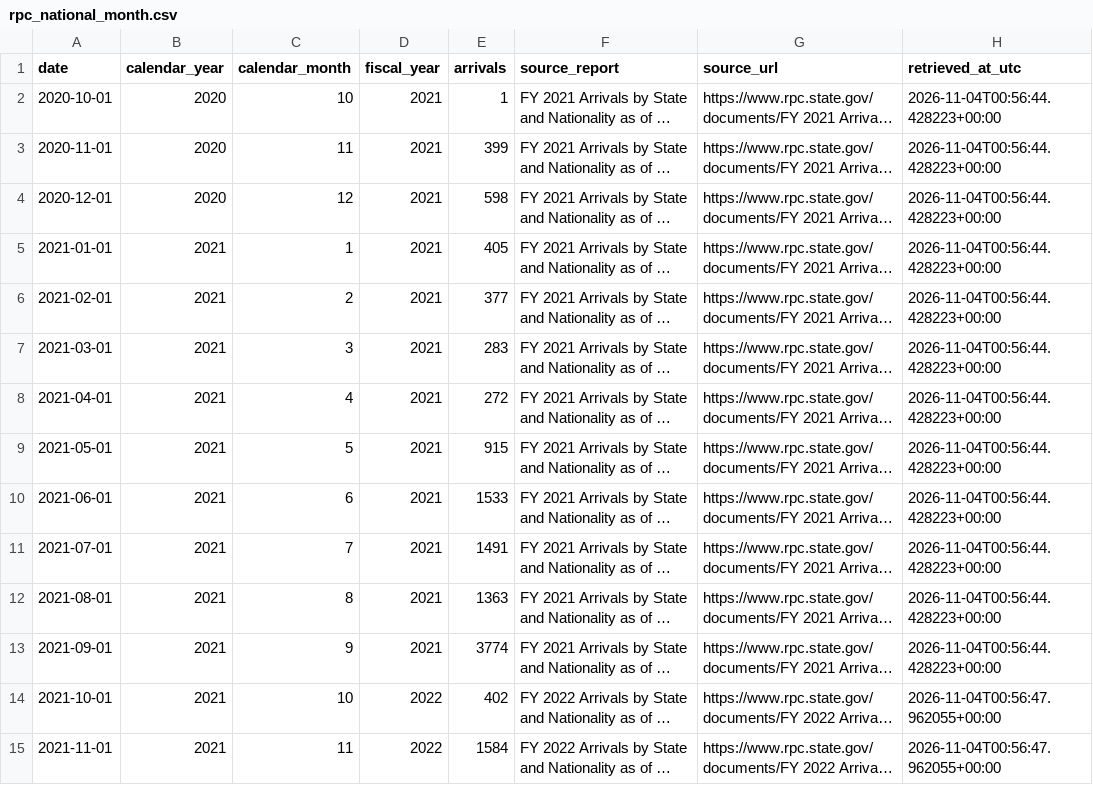
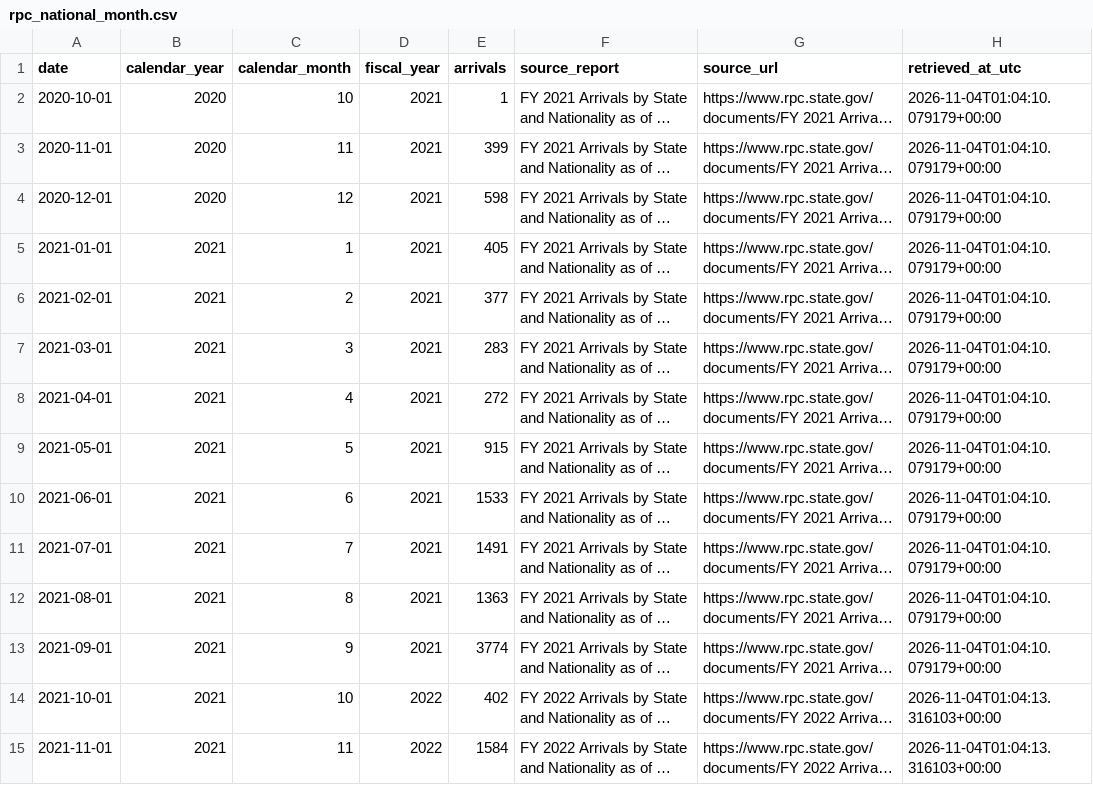
Before and after one commit to fernandoverdugo/refugee-resettlement-capacity-planning, a CSV file: data/processed/rpc_national_month.csv, drawn as a sheet; only a part is shown; long unchanged cells end in …; the diff covers the shown part only; the diff names each change by its address in the sheet, - before the commit and + after, or states it on an @@ line.

```diff
--- a/data/processed/rpc_national_month.csv
+++ b/data/processed/rpc_national_month.csv
-H2:H13 (retrieved_at_utc): 2026-11-04T00:56:44.428223+00:00
+H2:H13 (retrieved_at_utc): 2026-11-04T01:04:10.079179+00:00
-H14:H15 (retrieved_at_utc): 2026-11-04T00:56:47.962055+00:00
+H14:H15 (retrieved_at_utc): 2026-11-04T01:04:13.316103+00:00
```
Also changed, not shown: 46 edited cells elsewhere in this file, data/processed/rpc_state_fiscal_year.csv, data/processed/rpc_state_month.csv, 1 other file.
